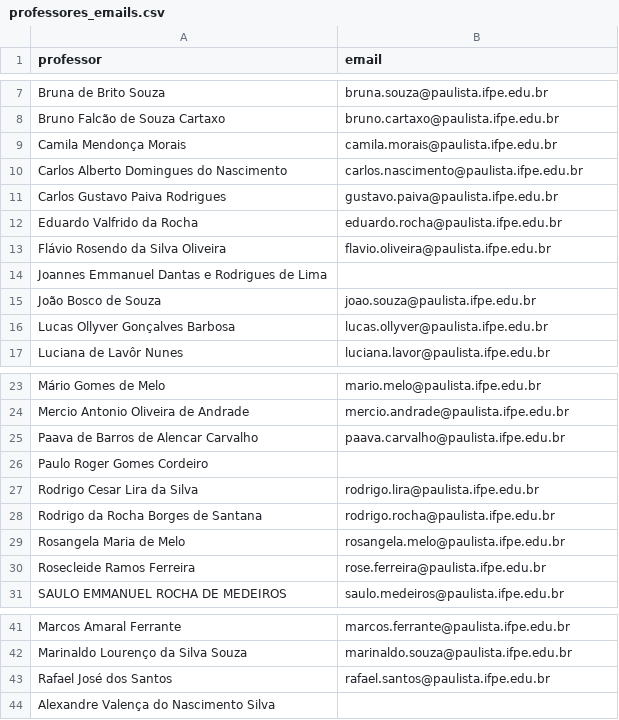
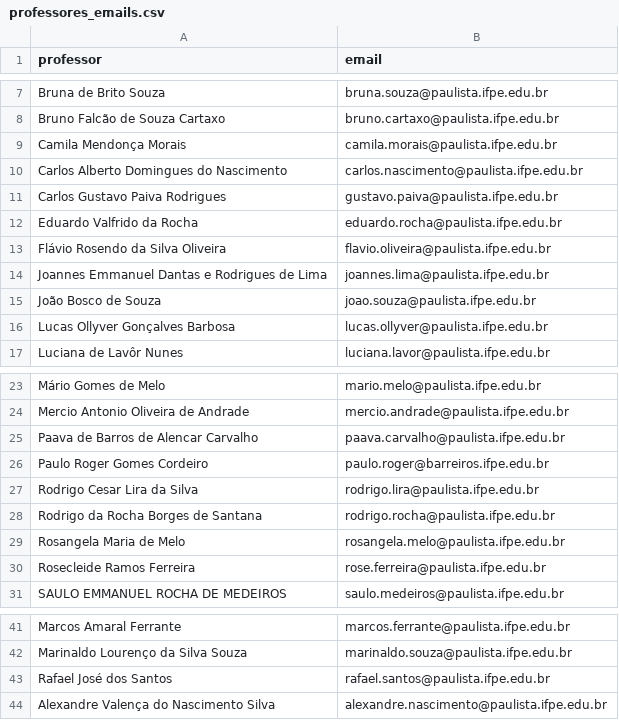
Before and after one commit to labpei-ifpe-paulista/turma-professor, a CSV file: input/professores_emails.csv, drawn as a sheet; only a part is shown, gaps mark what is left out.

Commit message:
fix: update email addresses for professors and remove email column from HTML output
- Added missing email addresses for Joannes Emmanuel Dantas e Rodrigues de Lima, Paulo Roger Gomes Cordeiro, and Alexandre Valença do Nascimento Silva in the CSV file.
- Removed the email column from the rendered HTML output in the generate_site.py script to avoid displaying 'Não informado' for professors without emails.

```diff
--- a/input/professores_emails.csv
+++ b/input/professores_emails.csv
@@ -13,3 +13,3 @@ Eduardo Valfrido da Rocha,eduardo.rocha@paulista.ifpe.edu.br
 Flávio Rosendo da Silva Oliveira,flavio.oliveira@paulista.ifpe.edu.br
-Joannes Emmanuel Dantas e Rodrigues de Lima,
+Joannes Emmanuel Dantas e Rodrigues de Lima,joannes.lima@paulista.ifpe.edu.br
 João Bosco de Souza,joao.souza@paulista.ifpe.edu.br
@@ -25,3 +25,3 @@ Mercio Antonio Oliveira de Andrade,mercio.andrade@paulista.ifpe.edu.br
 Paava de Barros de Alencar Carvalho,paava.carvalho@paulista.ifpe.edu.br
-Paulo Roger Gomes Cordeiro,
+Paulo Roger Gomes Cordeiro,paulo.roger@barreiros.ifpe.edu.br
 Rodrigo Cesar Lira da Silva,rodrigo.lira@paulista.ifpe.edu.br
@@ -43,2 +43,2 @@ Marinaldo Lourenço da Silva Souza,marinaldo.souza@paulista.ifpe.edu.br
 Rafael José dos Santos,rafael.santos@paulista.ifpe.edu.br
-Alexandre Valença do Nascimento Silva,
+Alexandre Valença do Nascimento Silva,alexandre.nascimento@paulista.ifpe.edu.br
```
Also changed, not shown: 7 other files.
